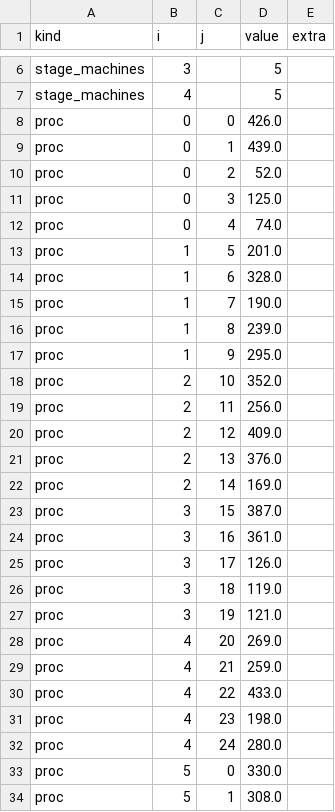
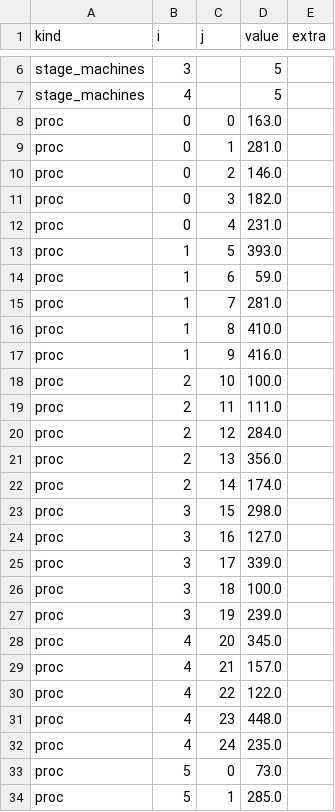
Before and after one commit to Linshan-Ding/Yuhao_Zhu_HGNN_Fluid_FFJSP, a CSV file: data/instances/small/small_S12_DDT500_c2.csv, drawn as a sheet; only a part is shown, gaps mark what is left out; the diff covers the shown part only.

```diff
--- a/data/instances/small/small_S12_DDT500_c2.csv
+++ b/data/instances/small/small_S12_DDT500_c2.csv
@@ -7,28 +7,28 @@ stage_machines,3,,5,
 stage_machines,4,,5,
-proc,0,0,426.0,
-proc,0,1,439.0,
-proc,0,2,52.0,
-proc,0,3,125.0,
-proc,0,4,74.0,
-proc,1,5,201.0,
-proc,1,6,328.0,
-proc,1,7,190.0,
-proc,1,8,239.0,
-proc,1,9,295.0,
-proc,2,10,352.0,
-proc,2,11,256.0,
-proc,2,12,409.0,
-proc,2,13,376.0,
-proc,2,14,169.0,
-proc,3,15,387.0,
-proc,3,16,361.0,
-proc,3,17,126.0,
-proc,3,18,119.0,
-proc,3,19,121.0,
-proc,4,20,269.0,
-proc,4,21,259.0,
-proc,4,22,433.0,
-proc,4,23,198.0,
-proc,4,24,280.0,
-proc,5,0,330.0,
-proc,5,1,308.0,
+proc,0,0,163.0,
+proc,0,1,281.0,
+proc,0,2,146.0,
+proc,0,3,182.0,
+proc,0,4,231.0,
+proc,1,5,393.0,
+proc,1,6,59.0,
+proc,1,7,281.0,
+proc,1,8,410.0,
+proc,1,9,416.0,
+proc,2,10,100.0,
+proc,2,11,111.0,
+proc,2,12,284.0,
+proc,2,13,356.0,
+proc,2,14,174.0,
+proc,3,15,298.0,
+proc,3,16,127.0,
+proc,3,17,339.0,
+proc,3,18,100.0,
+proc,3,19,239.0,
+proc,4,20,345.0,
+proc,4,21,157.0,
+proc,4,22,122.0,
+proc,4,23,448.0,
+proc,4,24,235.0,
+proc,5,0,73.0,
+proc,5,1,285.0,
```
Also changed, not shown: 138 edited cells elsewhere in this file, data/instances/index.csv, data/instances/small/small_S12_DDT500_c1.csv, 41 other files.
